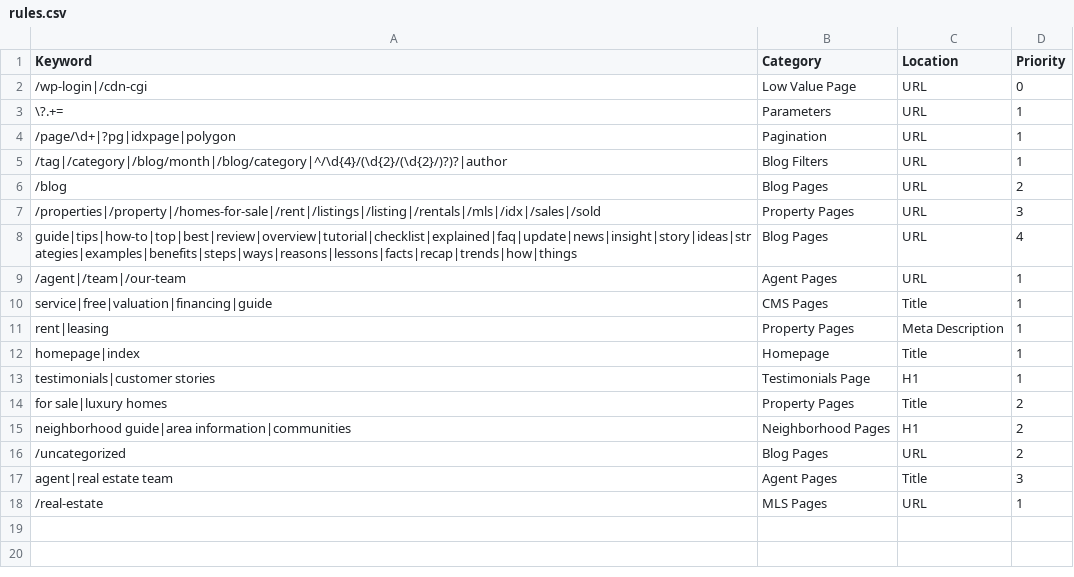
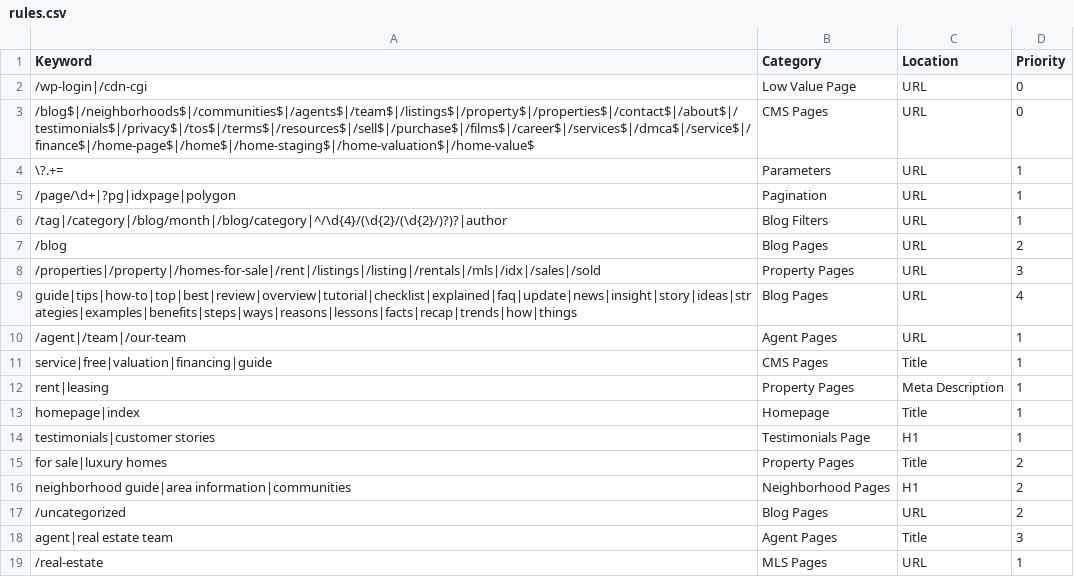
Before and after one commit to nachomanbot/categorize-2.0, a CSV file: rules.csv, drawn as a sheet; the diff names each change by its address in the sheet, - before the commit and + after, or states it on an @@ line.

Commit message:
Update rules.csv

```diff
--- a/rules.csv
+++ b/rules.csv
+row 3: /blog$|/neighborhoods$|/communities$|/agents$|/team$|/listings$|/property$|/properties$|/contact$|/about$|/testimonials$|/privacy$|/tos$|/terms$|/resources$|/sell$|/purchase$|/films$|/career$|/services$|/dmca$|/service$|/finance$|/home-page$|/home$|/home-staging$|/home-valuation$|/home-value$ | CMS Pages | URL | 0
```
